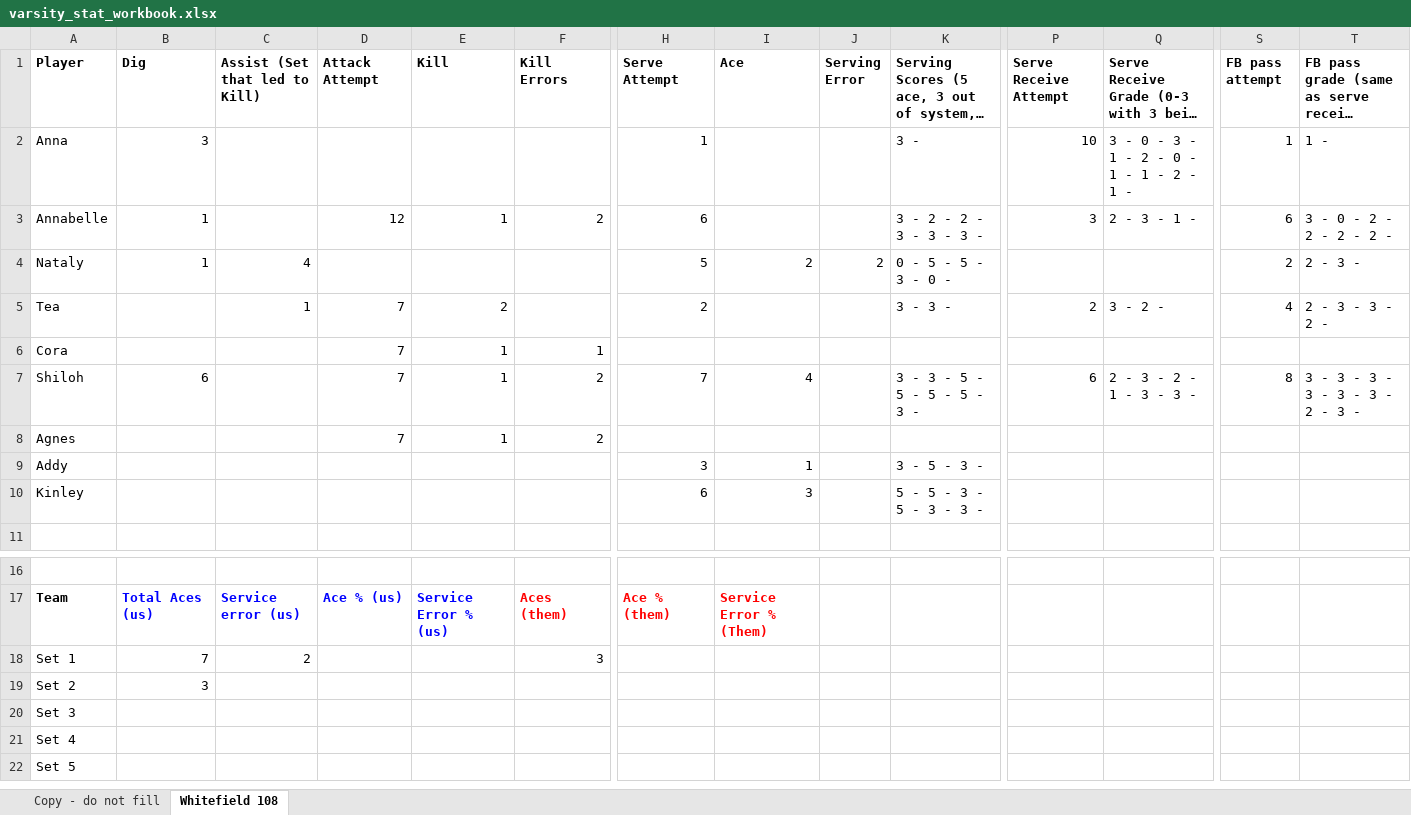
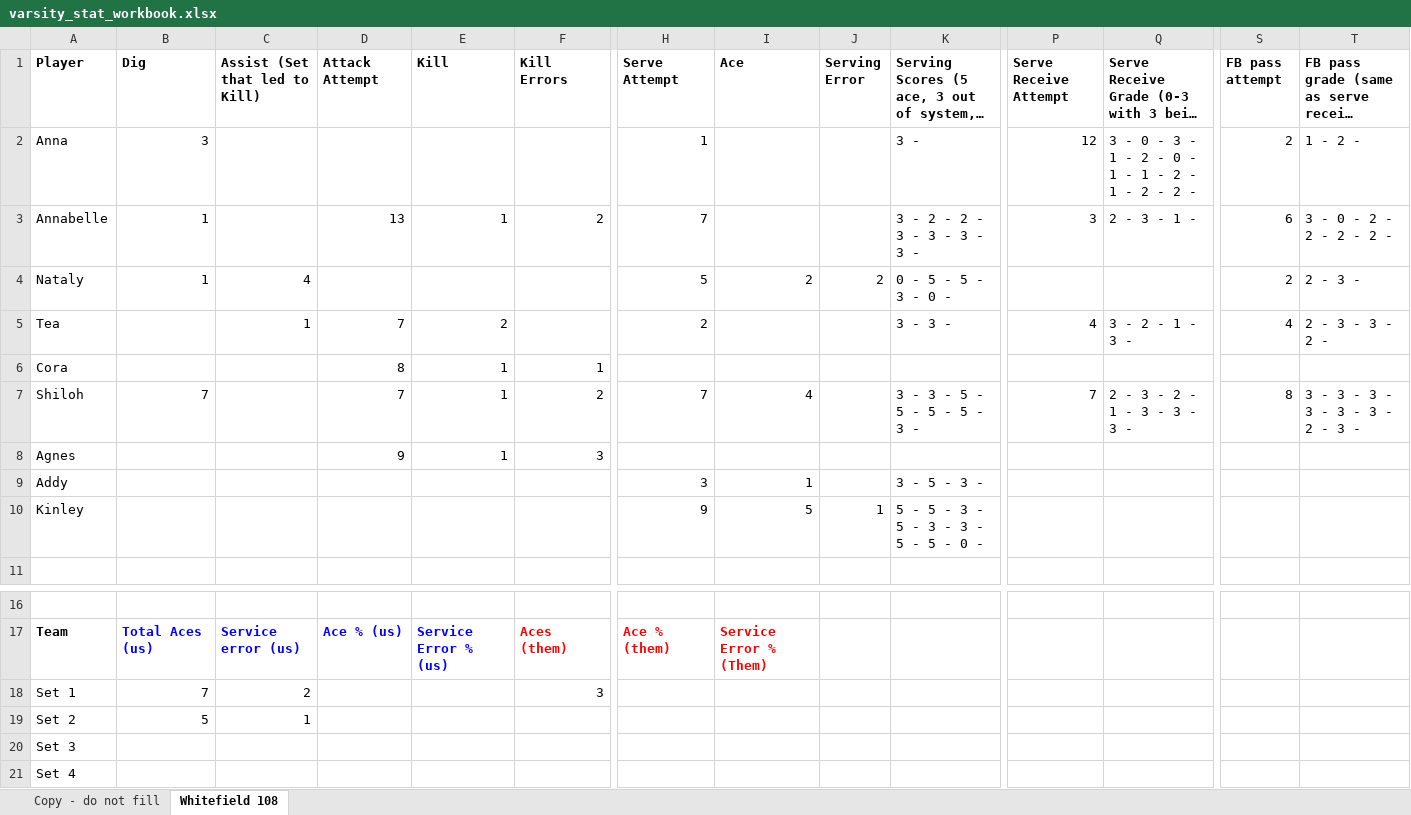
Before and after one commit to clancyred/defenders-volleyball, an Excel workbook: source/varsity_stat_workbook.xlsx, sheet Whitefield 108, drawn as a sheet; only a part is shown, gaps mark what is left out; the shorter side is filled out with more unchanged rows; long unchanged cells end in …; values as stored, in another font and other column widths than the file's, no borders; charts and pictures not drawn; removed rows and columns are numbered as before the commit, all else as after; rows hold the shown columns only; the diff names each change by its address in the sheet, - before the commit and + after, or states it on an @@ line.

Commit message:
Update stat workbook from Google Sheet

```diff
--- a/source/varsity_stat_workbook.xlsx (sheet Whitefield 108)
+++ b/source/varsity_stat_workbook.xlsx (sheet Whitefield 108)
-P2 (Serve Receive Attempt): 10
+P2 (Serve Receive Attempt): 12
-Q2: 3 - 0 - 3 - 1 - 2 - 0 - 1 - 1 - 2 - 1 -
+Q2: 3 - 0 - 3 - 1 - 2 - 0 - 1 - 1 - 2 - 1 - 2 - 2 -
-S2 (FB pass attempt): 1
+S2 (FB pass attempt): 2
-T2: 1 -
+T2: 1 - 2 -
-D3 (Attack Attempt): 12
+D3 (Attack Attempt): 13
-H3 (Serve Attempt): 6
+H3 (Serve Attempt): 7
-K3: 3 - 2 - 2 - 3 - 3 - 3 -
+K3: 3 - 2 - 2 - 3 - 3 - 3 - 3 -
-P5 (Serve Receive Attempt): 2
+P5 (Serve Receive Attempt): 4
-Q5: 3 - 2 -
+Q5: 3 - 2 - 1 - 3 -
-D6 (Attack Attempt): 7
+D6 (Attack Attempt): 8
-B7 (Dig): 6
+B7 (Dig): 7
-P7 (Serve Receive Attempt): 6
+P7 (Serve Receive Attempt): 7
-Q7: 2 - 3 - 2 - 1 - 3 - 3 -
+Q7: 2 - 3 - 2 - 1 - 3 - 3 - 3 -
-D8 (Attack Attempt): 7
+D8 (Attack Attempt): 9
-F8 (Kill Errors): 2
+F8 (Kill Errors): 3
-row 10: Kinley |  |  |  |  |  | 6 | 3 |  | 5 - 5 - 3 - 5 - 3 - 3 -
+row 10: Kinley |  |  |  |  |  | 9 | 5 | 1 | 5 - 5 - 3 - 5 - 3 - 3 - 5 - 5 - 0 -
-B19 (Dig): 3
+B19 (Dig): 5
-C19 (Assist (Set that led to Kill)): (empty)
+C19 (Assist (Set that led to Kill)): 1
```
